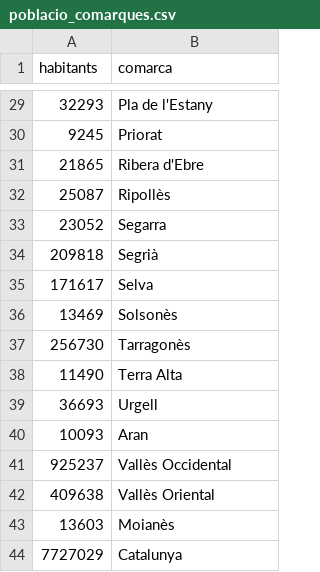
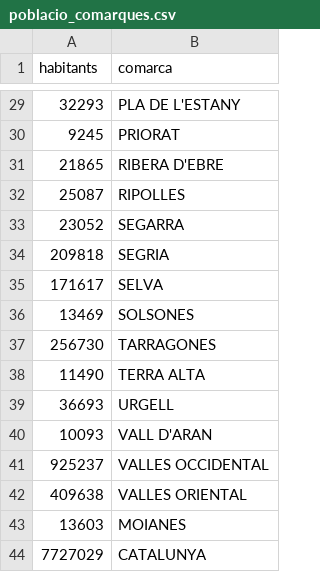
Before and after one commit to guillempla/catalan-covid-bot, a CSV file: text/poblacio_comarques.csv, drawn as a sheet; only a part is shown, gaps mark what is left out; the diff covers the shown part only.

```diff
--- a/text/poblacio_comarques.csv
+++ b/text/poblacio_comarques.csv
@@ -29,16 +29,16 @@ habitants,comarca
-32293,Pla de l'Estany
-9245,Priorat
-21865,Ribera d'Ebre
-25087,Ripollès
-23052,Segarra
-209818,Segrià
-171617,Selva
-13469,Solsonès
-256730,Tarragonès
-11490,Terra Alta
-36693,Urgell
-10093,Aran
-925237,Vallès Occidental
-409638,Vallès Oriental
-13603,Moianès
-7727029,Catalunya
+32293,PLA DE L'ESTANY
+9245,PRIORAT
+21865,RIBERA D'EBRE
+25087,RIPOLLES
+23052,SEGARRA
+209818,SEGRIA
+171617,SELVA
+13469,SOLSONES
+256730,TARRAGONES
+11490,TERRA ALTA
+36693,URGELL
+10093,VALL D'ARAN
+925237,VALLES OCCIDENTAL
+409638,VALLES ORIENTAL
+13603,MOIANES
+7727029,CATALUNYA
```
Also changed, not shown: 27 edited cells elsewhere in this file, 14 other files.
